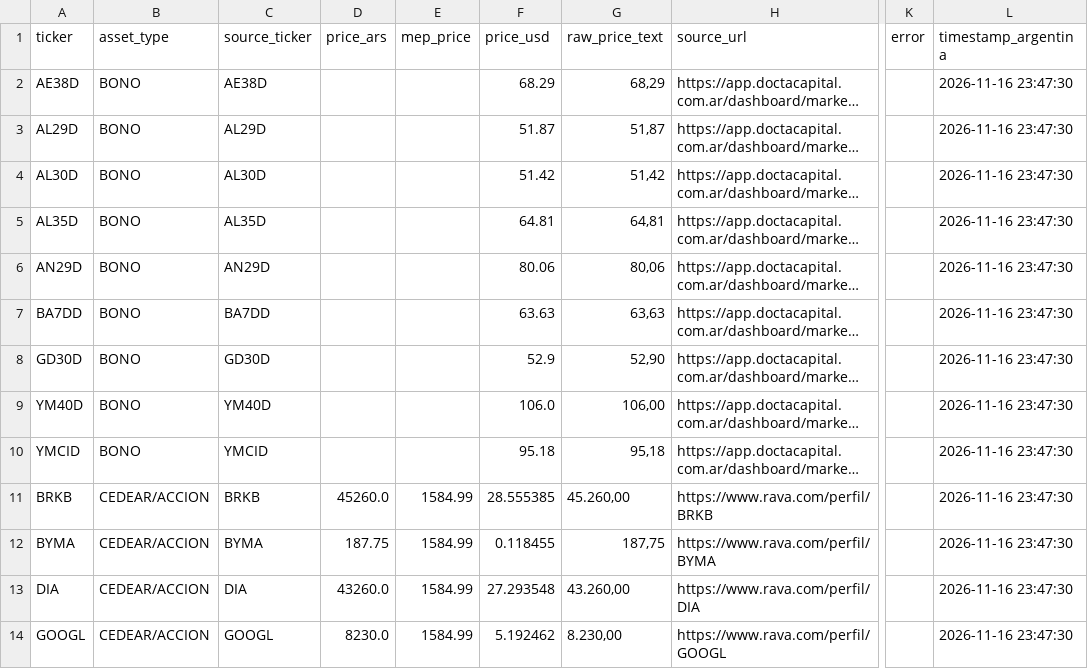
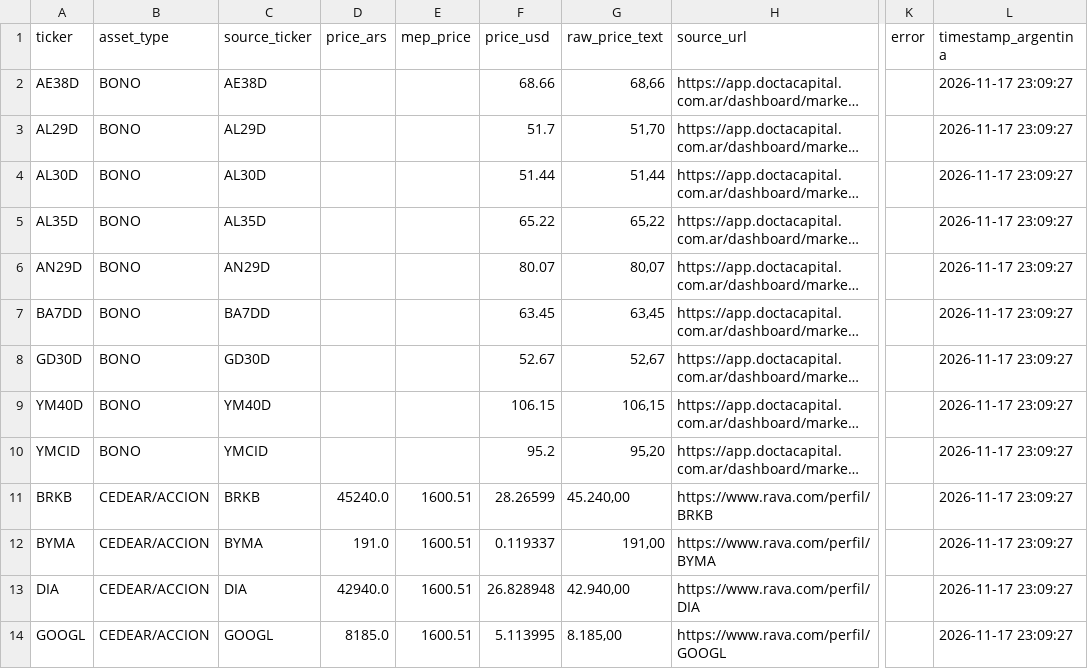
Before and after one commit to Decas/precio_activos, a CSV file: closing_prices.csv, drawn as a sheet; only a part is shown, gaps mark what is left out; long unchanged cells end in …; the diff covers the shown part only; the diff names each change by its address in the sheet, - before the commit and + after, or states it on an @@ line.

```diff
--- a/closing_prices.csv
+++ b/closing_prices.csv
-F2 (price_usd): 68.29
+F2 (price_usd): 68.66
-G2 (raw_price_text): 68,29
+G2 (raw_price_text): 68,66
-L2:L14 (timestamp_argentina): 2026-11-16 23:47:30
+L2:L14 (timestamp_argentina): 2026-11-17 23:09:27
-F3 (price_usd): 51.87
+F3 (price_usd): 51.7
-G3 (raw_price_text): 51,87
+G3 (raw_price_text): 51,70
-F4 (price_usd): 51.42
+F4 (price_usd): 51.44
-G4 (raw_price_text): 51,42
+G4 (raw_price_text): 51,44
-F5 (price_usd): 64.81
+F5 (price_usd): 65.22
-G5 (raw_price_text): 64,81
+G5 (raw_price_text): 65,22
-F6 (price_usd): 80.06
+F6 (price_usd): 80.07
-G6 (raw_price_text): 80,06
+G6 (raw_price_text): 80,07
-F7 (price_usd): 63.63
+F7 (price_usd): 63.45
-G7 (raw_price_text): 63,63
+G7 (raw_price_text): 63,45
-F8 (price_usd): 52.9
+F8 (price_usd): 52.67
-G8 (raw_price_text): 52,90
+G8 (raw_price_text): 52,67
-F9 (price_usd): 106.0
+F9 (price_usd): 106.15
-G9 (raw_price_text): 106,00
+G9 (raw_price_text): 106,15
-F10 (price_usd): 95.18
+F10 (price_usd): 95.2
-G10 (raw_price_text): 95,18
+G10 (raw_price_text): 95,20
-D11 (price_ars): 45260.0
+D11 (price_ars): 45240.0
-E11:E14 (mep_price): 1584.99
+E11:E14 (mep_price): 1600.51
-F11 (price_usd): 28.555385
+F11 (price_usd): 28.26599
-G11 (raw_price_text): 45.260,00
+G11 (raw_price_text): 45.240,00
-D12 (price_ars): 187.75
+D12 (price_ars): 191.0
-F12 (price_usd): 0.118455
+F12 (price_usd): 0.119337
-G12 (raw_price_text): 187,75
+G12 (raw_price_text): 191,00
-D13 (price_ars): 43260.0
+D13 (price_ars): 42940.0
-F13 (price_usd): 27.293548
+F13 (price_usd): 26.828948
-G13 (raw_price_text): 43.260,00
+G13 (raw_price_text): 42.940,00
-D14 (price_ars): 8230.0
+D14 (price_ars): 8185.0
-F14 (price_usd): 5.192462
+F14 (price_usd): 5.113995
-G14 (raw_price_text): 8.230,00
+G14 (raw_price_text): 8.185,00
```
Also changed, not shown: 65 edited cells elsewhere in this file.
